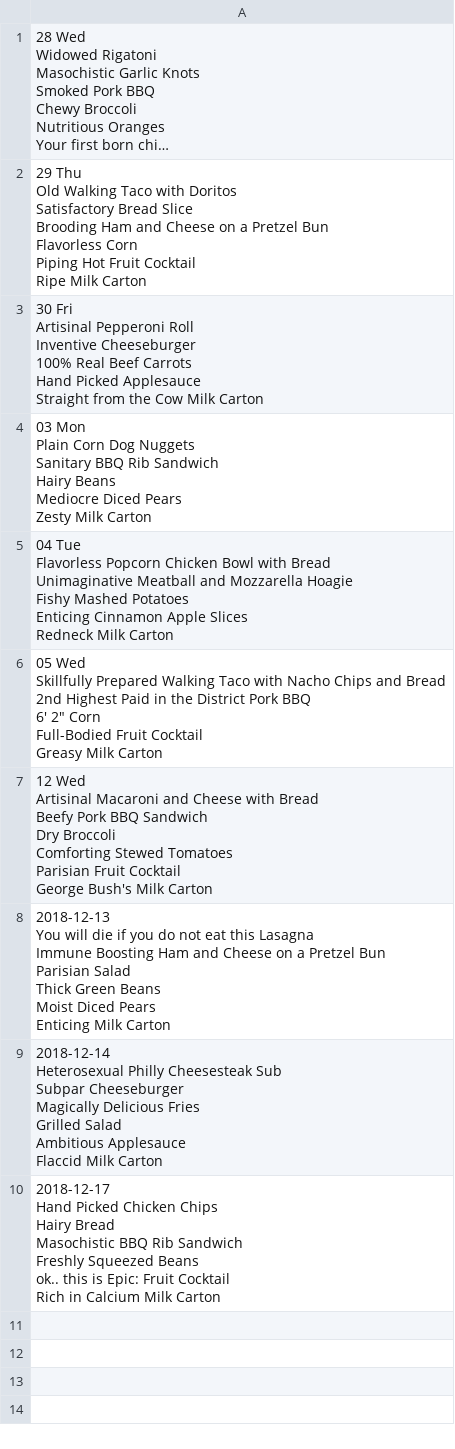
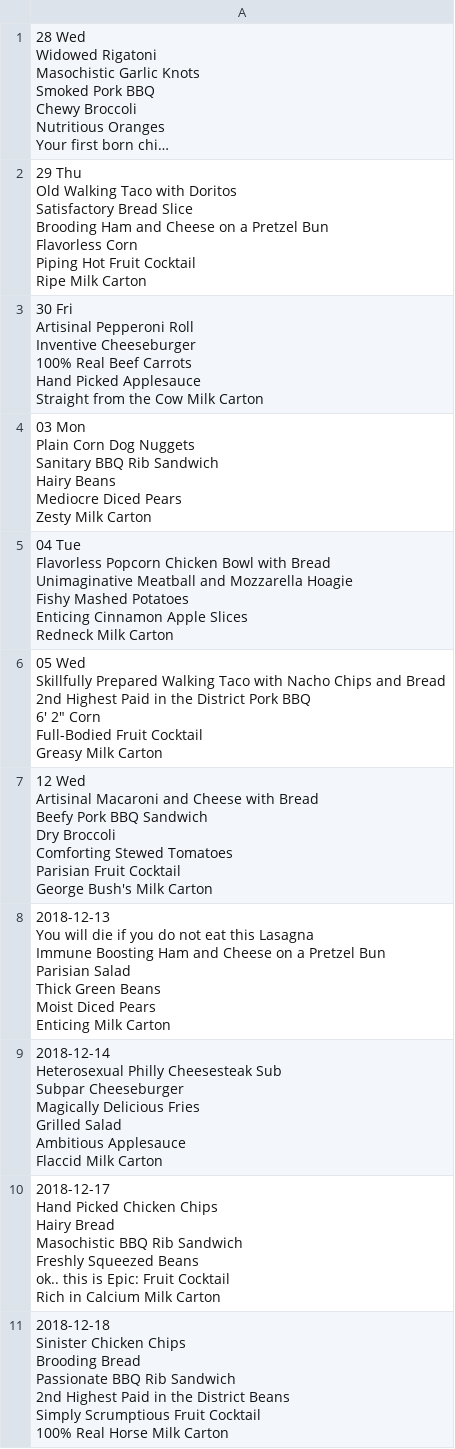
Before and after one commit to connorskees/opal, a CSV file: opal_email_archive.csv, drawn as a sheet; long unchanged cells end in ….

```diff
--- a/opal_email_archive.csv
+++ b/opal_email_archive.csv
@@ -81 +81,8 @@ ok.. this is Epic: Fruit Cocktail
 Rich in Calcium Milk Carton"
+"2018-12-18
+Sinister Chicken Chips
+Brooding Bread
+Passionate BBQ Rib Sandwich
+2nd Highest Paid in the District Beans
+Simply Scrumptious Fruit Cocktail
+100% Real Horse Milk Carton"
```
Also changed, not shown: 1 other file.
